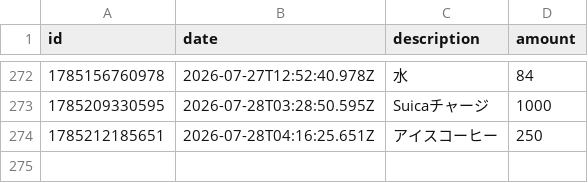
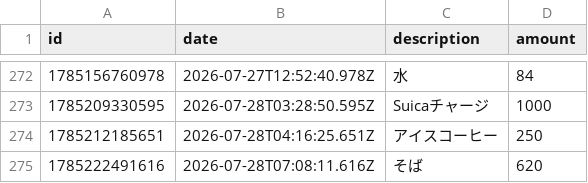
Before and after one commit to naoyamashita/expense-tracker, a CSV file: data.csv, drawn as a sheet; only a part is shown, gaps mark what is left out; the diff names each change by its address in the sheet, - before the commit and + after, or states it on an @@ line.

Commit message:
Update data.csv

```diff
--- a/data.csv
+++ b/data.csv
+row 275: 1785222491616 | 2026-07-28T07:08:11.616Z | そば | 620
```
